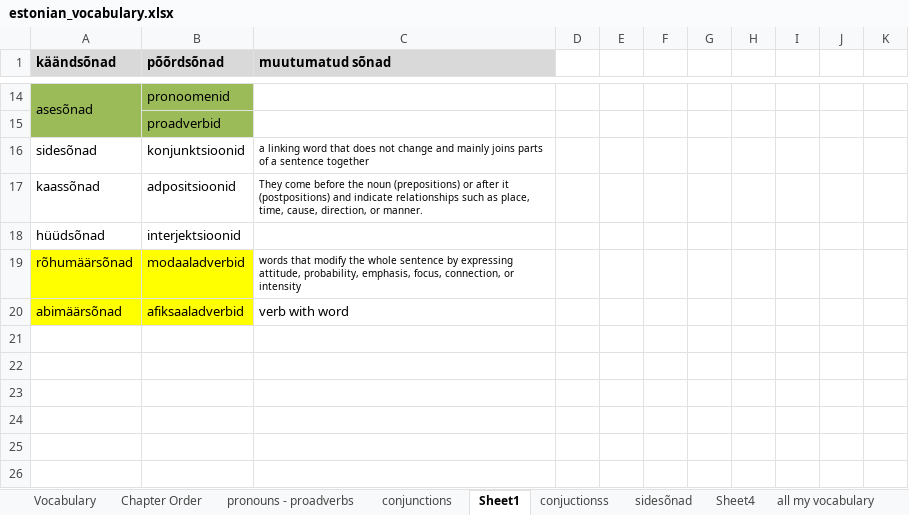
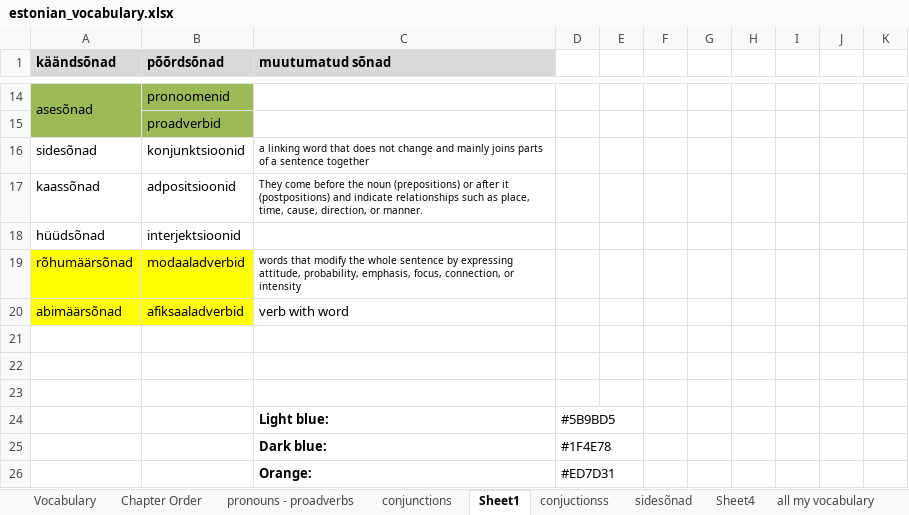
Before and after one commit to Vasilikii-B/Eesti-Keel-Testing, an Excel workbook: estonian_vocabulary.xlsx, sheet Sheet1, drawn as a sheet; only a part is shown, gaps mark what is left out; values as stored, in another font and other column widths than the file's, no borders; the diff names each change by its address in the sheet, - before the commit and + after, or states it on an @@ line.

Commit message:
Add files via upload

```diff
--- a/estonian_vocabulary.xlsx (sheet Sheet1)
+++ b/estonian_vocabulary.xlsx (sheet Sheet1)
+row 21: (empty)
+row 22: (empty)
+row 23: (empty)
+row 24:  |  | Light blue: | #5B9BD5
+row 25:  |  | Dark blue: | #1F4E78
+row 26:  |  | Orange: | #ED7D31
```
